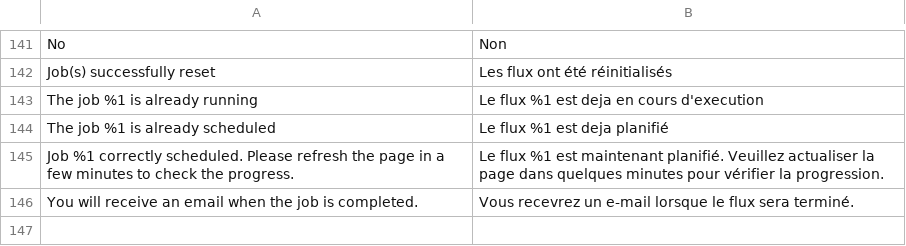
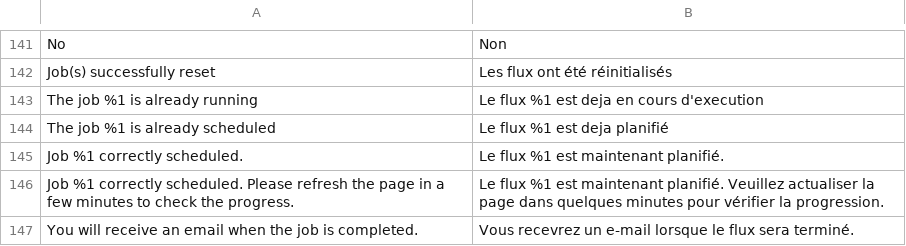
Before and after one commit to akeneo/magento2-connector-community, a CSV file: i18n/fr_FR.csv, drawn as a sheet; only a part is shown, gaps mark what is left out; the diff names each change by its address in the sheet, - before the commit and + after, or states it on an @@ line.

```diff
--- a/i18n/fr_FR.csv
+++ b/i18n/fr_FR.csv
+row 145: Job %1 correctly scheduled. | Le flux %1 est maintenant planifié.
```
Also changed, not shown: i18n/de_DE.csv, i18n/en_US.csv, 2 other files.
